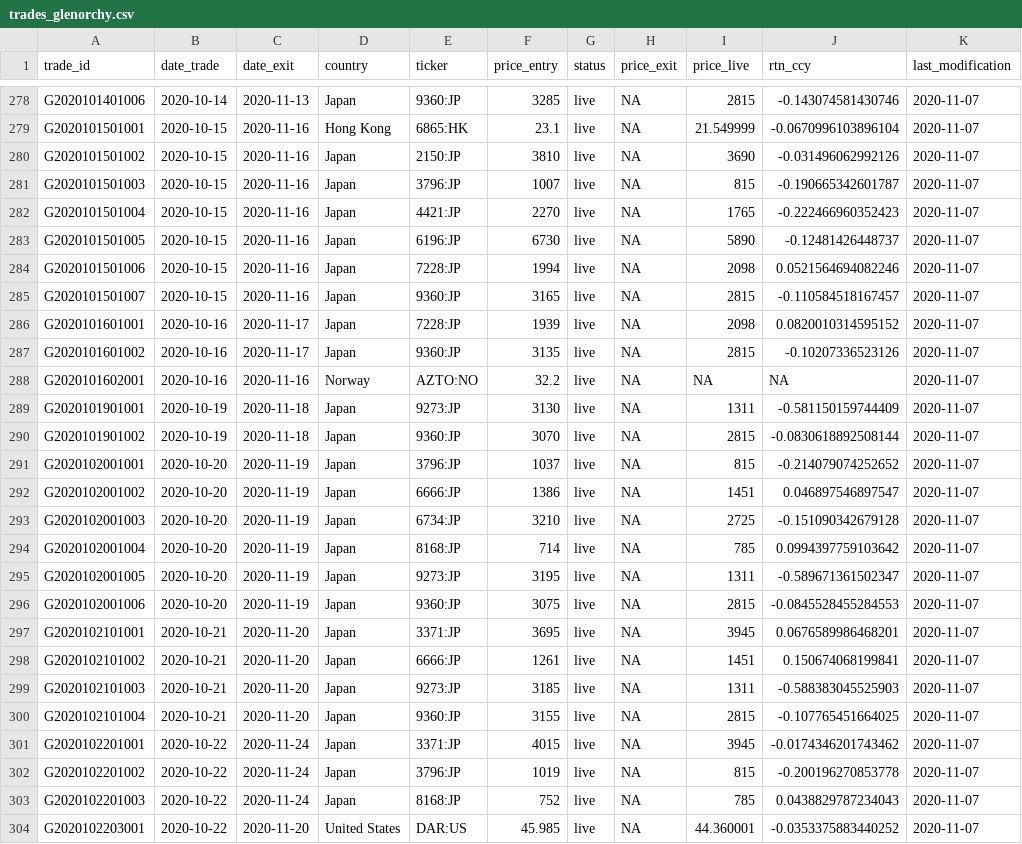
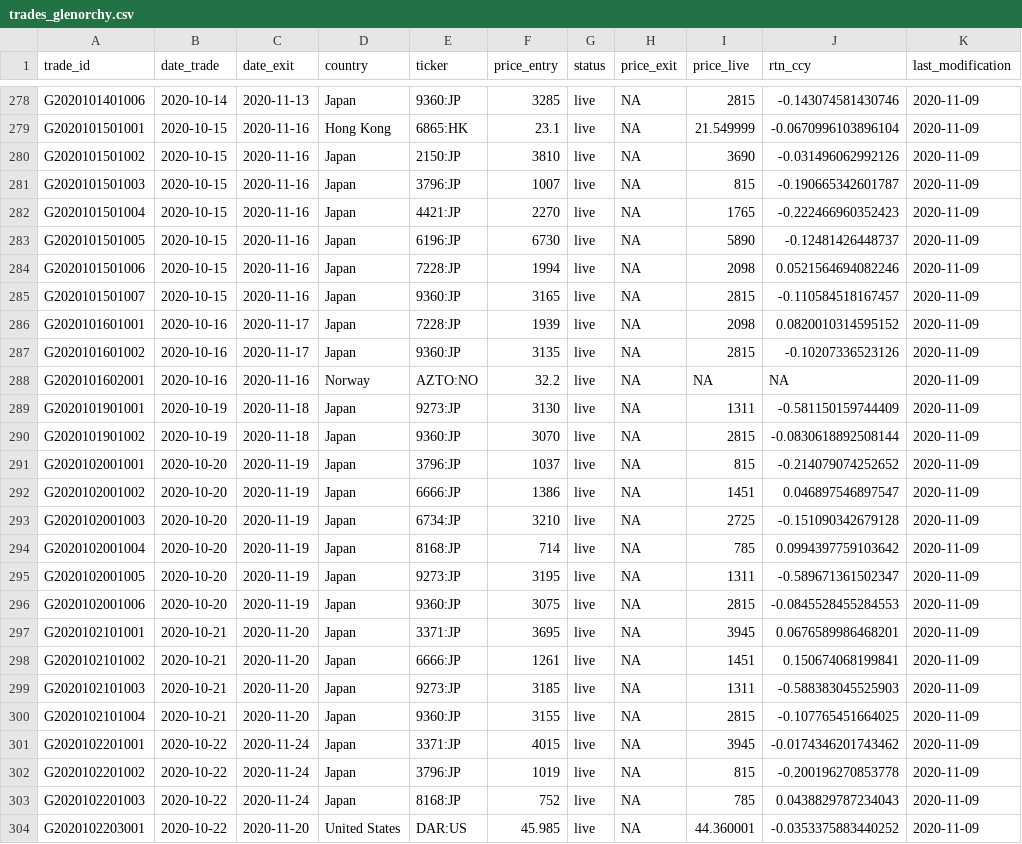
Before and after one commit to Ventura-Strats/Glenorchy, a CSV file: Trades_Full_Ledger/trades_glenorchy.csv, drawn as a sheet; only a part is shown, gaps mark what is left out; the diff covers the shown part only.

```diff
--- a/Trades_Full_Ledger/trades_glenorchy.csv
+++ b/Trades_Full_Ledger/trades_glenorchy.csv
@@ -278,27 +278,27 @@
-"G2020101401006",2020-10-14,2020-11-13,"Japan","9360:JP",3285,"live",NA,2815,-0.143074581430746,2020-11-07
-"G2020101501001",2020-10-15,2020-11-16,"Hong Kong","6865:HK",23.1,"live",NA,21.549999,-0.0670996103896104,2020-11-07
-"G2020101501002",2020-10-15,2020-11-16,"Japan","2150:JP",3810,"live",NA,3690,-0.031496062992126,2020-11-07
-"G2020101501003",2020-10-15,2020-11-16,"Japan","3796:JP",1007,"live",NA,815,-0.190665342601787,2020-11-07
-"G2020101501004",2020-10-15,2020-11-16,"Japan","4421:JP",2270,"live",NA,1765,-0.222466960352423,2020-11-07
-"G2020101501005",2020-10-15,2020-11-16,"Japan","6196:JP",6730,"live",NA,5890,-0.12481426448737,2020-11-07
-"G2020101501006",2020-10-15,2020-11-16,"Japan","7228:JP",1994,"live",NA,2098,0.0521564694082246,2020-11-07
-"G2020101501007",2020-10-15,2020-11-16,"Japan","9360:JP",3165,"live",NA,2815,-0.110584518167457,2020-11-07
-"G2020101601001",2020-10-16,2020-11-17,"Japan","7228:JP",1939,"live",NA,2098,0.0820010314595152,2020-11-07
-"G2020101601002",2020-10-16,2020-11-17,"Japan","9360:JP",3135,"live",NA,2815,-0.10207336523126,2020-11-07
-"G2020101602001",2020-10-16,2020-11-16,"Norway","AZTO:NO",32.2,"live",NA,NA,NA,2020-11-07
-"G2020101901001",2020-10-19,2020-11-18,"Japan","9273:JP",3130,"live",NA,1311,-0.581150159744409,2020-11-07
-"G2020101901002",2020-10-19,2020-11-18,"Japan","9360:JP",3070,"live",NA,2815,-0.0830618892508144,2020-11-07
-"G2020102001001",2020-10-20,2020-11-19,"Japan","3796:JP",1037,"live",NA,815,-0.214079074252652,2020-11-07
-"G2020102001002",2020-10-20,2020-11-19,"Japan","6666:JP",1386,"live",NA,1451,0.046897546897547,2020-11-07
-"G2020102001003",2020-10-20,2020-11-19,"Japan","6734:JP",3210,"live",NA,2725,-0.151090342679128,2020-11-07
-"G2020102001004",2020-10-20,2020-11-19,"Japan","8168:JP",714,"live",NA,785,0.0994397759103642,2020-11-07
-"G2020102001005",2020-10-20,2020-11-19,"Japan","9273:JP",3195,"live",NA,1311,-0.589671361502347,2020-11-07
-"G2020102001006",2020-10-20,2020-11-19,"Japan","9360:JP",3075,"live",NA,2815,-0.0845528455284553,2020-11-07
-"G2020102101001",2020-10-21,2020-11-20,"Japan","3371:JP",3695,"live",NA,3945,0.0676589986468201,2020-11-07
-"G2020102101002",2020-10-21,2020-11-20,"Japan","6666:JP",1261,"live",NA,1451,0.150674068199841,2020-11-07
-"G2020102101003",2020-10-21,2020-11-20,"Japan","9273:JP",3185,"live",NA,1311,-0.588383045525903,2020-11-07
-"G2020102101004",2020-10-21,2020-11-20,"Japan","9360:JP",3155,"live",NA,2815,-0.107765451664025,2020-11-07
-"G2020102201001",2020-10-22,2020-11-24,"Japan","3371:JP",4015,"live",NA,3945,-0.0174346201743462,2020-11-07
-"G2020102201002",2020-10-22,2020-11-24,"Japan","3796:JP",1019,"live",NA,815,-0.200196270853778,2020-11-07
-"G2020102201003",2020-10-22,2020-11-24,"Japan","8168:JP",752,"live",NA,785,0.0438829787234043,2020-11-07
-"G2020102203001",2020-10-22,2020-11-20,"United States","DAR:US",45.985,"live",NA,44.360001,-0.0353375883440252,2020-11-07
+"G2020101401006",2020-10-14,2020-11-13,"Japan","9360:JP",3285,"live",NA,2815,-0.143074581430746,2020-11-09
+"G2020101501001",2020-10-15,2020-11-16,"Hong Kong","6865:HK",23.1,"live",NA,21.549999,-0.0670996103896104,2020-11-09
+"G2020101501002",2020-10-15,2020-11-16,"Japan","2150:JP",3810,"live",NA,3690,-0.031496062992126,2020-11-09
+"G2020101501003",2020-10-15,2020-11-16,"Japan","3796:JP",1007,"live",NA,815,-0.190665342601787,2020-11-09
+"G2020101501004",2020-10-15,2020-11-16,"Japan","4421:JP",2270,"live",NA,1765,-0.222466960352423,2020-11-09
+"G2020101501005",2020-10-15,2020-11-16,"Japan","6196:JP",6730,"live",NA,5890,-0.12481426448737,2020-11-09
+"G2020101501006",2020-10-15,2020-11-16,"Japan","7228:JP",1994,"live",NA,2098,0.0521564694082246,2020-11-09
+"G2020101501007",2020-10-15,2020-11-16,"Japan","9360:JP",3165,"live",NA,2815,-0.110584518167457,2020-11-09
+"G2020101601001",2020-10-16,2020-11-17,"Japan","7228:JP",1939,"live",NA,2098,0.0820010314595152,2020-11-09
+"G2020101601002",2020-10-16,2020-11-17,"Japan","9360:JP",3135,"live",NA,2815,-0.10207336523126,2020-11-09
+"G2020101602001",2020-10-16,2020-11-16,"Norway","AZTO:NO",32.2,"live",NA,NA,NA,2020-11-09
+"G2020101901001",2020-10-19,2020-11-18,"Japan","9273:JP",3130,"live",NA,1311,-0.581150159744409,2020-11-09
+"G2020101901002",2020-10-19,2020-11-18,"Japan","9360:JP",3070,"live",NA,2815,-0.0830618892508144,2020-11-09
+"G2020102001001",2020-10-20,2020-11-19,"Japan","3796:JP",1037,"live",NA,815,-0.214079074252652,2020-11-09
+"G2020102001002",2020-10-20,2020-11-19,"Japan","6666:JP",1386,"live",NA,1451,0.046897546897547,2020-11-09
+"G2020102001003",2020-10-20,2020-11-19,"Japan","6734:JP",3210,"live",NA,2725,-0.151090342679128,2020-11-09
+"G2020102001004",2020-10-20,2020-11-19,"Japan","8168:JP",714,"live",NA,785,0.0994397759103642,2020-11-09
+"G2020102001005",2020-10-20,2020-11-19,"Japan","9273:JP",3195,"live",NA,1311,-0.589671361502347,2020-11-09
+"G2020102001006",2020-10-20,2020-11-19,"Japan","9360:JP",3075,"live",NA,2815,-0.0845528455284553,2020-11-09
+"G2020102101001",2020-10-21,2020-11-20,"Japan","3371:JP",3695,"live",NA,3945,0.0676589986468201,2020-11-09
+"G2020102101002",2020-10-21,2020-11-20,"Japan","6666:JP",1261,"live",NA,1451,0.150674068199841,2020-11-09
+"G2020102101003",2020-10-21,2020-11-20,"Japan","9273:JP",3185,"live",NA,1311,-0.588383045525903,2020-11-09
+"G2020102101004",2020-10-21,2020-11-20,"Japan","9360:JP",3155,"live",NA,2815,-0.107765451664025,2020-11-09
+"G2020102201001",2020-10-22,2020-11-24,"Japan","3371:JP",4015,"live",NA,3945,-0.0174346201743462,2020-11-09
+"G2020102201002",2020-10-22,2020-11-24,"Japan","3796:JP",1019,"live",NA,815,-0.200196270853778,2020-11-09
+"G2020102201003",2020-10-22,2020-11-24,"Japan","8168:JP",752,"live",NA,785,0.0438829787234043,2020-11-09
+"G2020102203001",2020-10-22,2020-11-20,"United States","DAR:US",45.985,"live",NA,44.360001,-0.0353375883440252,2020-11-09
```
Also changed, not shown: 61 edited cells elsewhere in this file.
